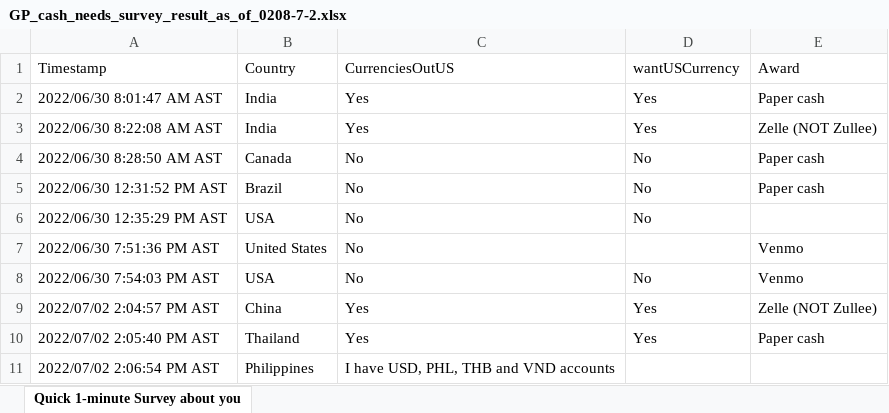
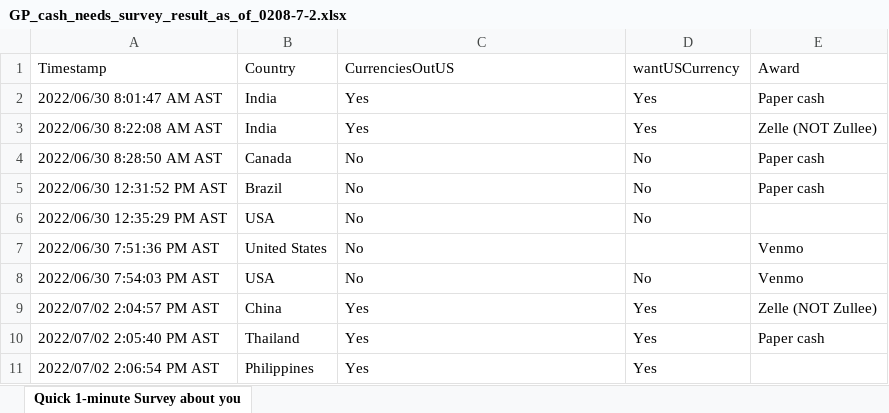
Before and after one commit to maggiexio/CapStone-Management, an Excel workbook: data/GP_cash_needs_survey_result_as_of_0208-7-2.xlsx, sheet Quick 1-minute Survey about you, drawn as a sheet; values as stored, in another font and other column widths than the file's, no borders; the diff names each change by its address in the sheet, - before the commit and + after, or states it on an @@ line.

Commit message:
Add files via upload

```diff
--- a/data/GP_cash_needs_survey_result_as_of_0208-7-2.xlsx (sheet Quick 1-minute Survey about you)
+++ b/data/GP_cash_needs_survey_result_as_of_0208-7-2.xlsx (sheet Quick 1-minute Survey about you)
-C11 (CurrenciesOutUS): I have USD, PHL, THB and VND accounts
+C11 (CurrenciesOutUS): Yes
-D11 (wantUSCurrency): (empty)
+D11 (wantUSCurrency): Yes
```
